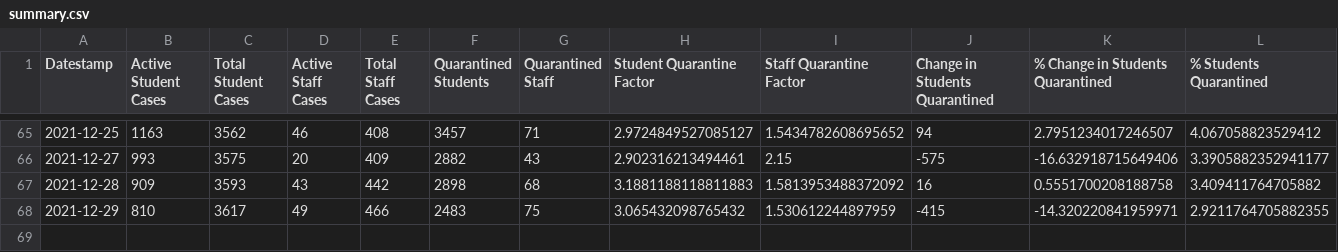
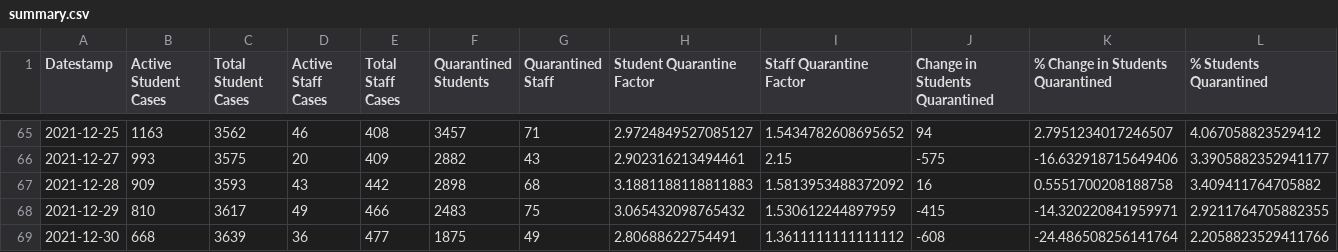
Before and after one commit to robwiss/aacps_covid_data, a CSV file: summary.csv, drawn as a sheet; only a part is shown, gaps mark what is left out; rows hold the shown columns only; the diff names each change by its address in the sheet, - before the commit and + after, or states it on an @@ line.

```diff
--- a/summary.csv
+++ b/summary.csv
+row 69: 2021-12-30 | 668 | 3639 | 36 | 477 | 1875 | 49 | 2.80688622754491 | 1.3611111111111112 | -608 | -24.486508256141764 | 2.2058823529411766
```
Also changed, not shown: summary_T.csv, 3 other files.
